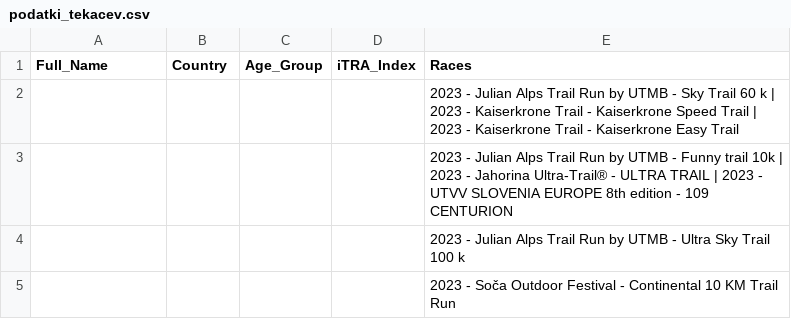
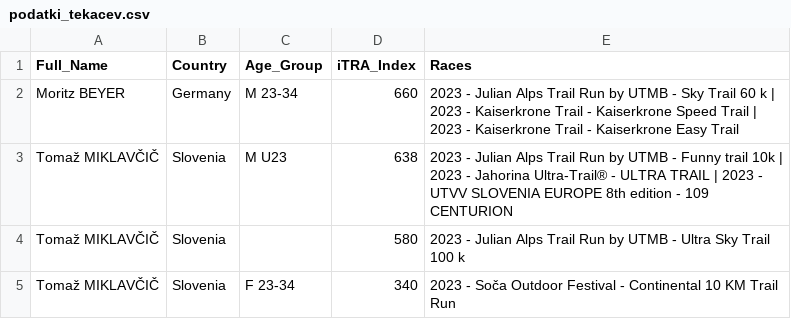
Before and after one commit to tomm2002/iTRA_DATA_SCRAPER, a CSV file: iTRA_DATA_SCRAPER/podatki_tekacev.csv, drawn as a sheet; removed rows and columns are numbered as before the commit, all else as after; the diff names each change by its address in the sheet, - before the commit and + after, or states it on an @@ line.

```diff
--- a/iTRA_DATA_SCRAPER/podatki_tekacev.csv
+++ b/iTRA_DATA_SCRAPER/podatki_tekacev.csv
-row 2:  |  |  |  | 2023 - Julian Alps Trail Run by UTMB - Sky Trail 60 k | 2023 - Kaiserkrone Trail - Kaiserkrone Speed Trail | 2023 - Kaiserkrone Trail - Kaiserkrone Easy Trail
-row 3:  |  |  |  | 2023 - Julian Alps Trail Run by UTMB - Funny trail 10k | 2023 - Jahorina Ultra-Trail® - ULTRA TRAIL | 2023 - UTVV SLOVENIA EUROPE 8th edition - 109 CENTURION
-row 4:  |  |  |  | 2023 - Julian Alps Trail Run by UTMB - Ultra Sky Trail 100 k
-row 5:  |  |  |  | 2023 - Soča Outdoor Festival - Continental 10 KM Trail Run
+row 2: Moritz BEYER | Germany | M 23-34 | 660 | 2023 - Julian Alps Trail Run by UTMB - Sky Trail 60 k | 2023 - Kaiserkrone Trail - Kaiserkrone Speed Trail | 2023 - Kaiserkrone Trail - Kaiserkrone Easy Trail
+row 3: Tomaž MIKLAVČIČ | Slovenia | M U23 | 638 | 2023 - Julian Alps Trail Run by UTMB - Funny trail 10k | 2023 - Jahorina Ultra-Trail® - ULTRA TRAIL | 2023 - UTVV SLOVENIA EUROPE 8th edition - 109 CENTURION
+row 4: Tomaž MIKLAVČIČ | Slovenia |  | 580 | 2023 - Julian Alps Trail Run by UTMB - Ultra Sky Trail 100 k
+row 5: Tomaž MIKLAVČIČ | Slovenia | F 23-34 | 340 | 2023 - Soča Outdoor Festival - Continental 10 KM Trail Run
```
Also changed, not shown: 1 other file.
